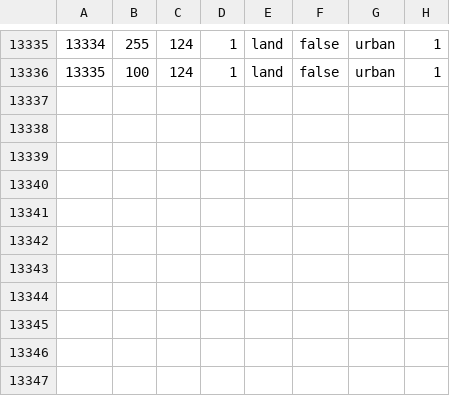
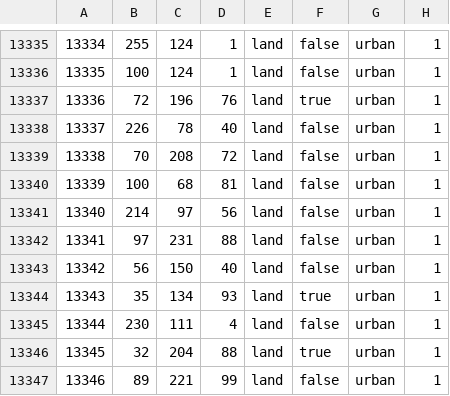
Before and after one commit to Mumiago/MFU-Updated, a CSV file: map/definition.csv, drawn as a sheet; only a part is shown, gaps mark what is left out.

```diff
--- a/map/definition.csv
+++ b/map/definition.csv
@@ -13336 +13336,12 @@
 13335;100;124;1;land;false;urban;1
+13336;72;196;76;land;true;urban;1
+13337;226;78;40;land;false;urban;1
+13338;70;208;72;land;false;urban;1
+13339;100;68;81;land;false;urban;1
+13340;214;97;56;land;false;urban;1
+13341;97;231;88;land;false;urban;1
+13342;56;150;40;land;false;urban;1
+13343;35;134;93;land;true;urban;1
+13344;230;111;4;land;false;urban;1
+13345;32;204;88;land;true;urban;1
+13346;89;221;99;land;false;urban;1
```
Also changed, not shown: 17 other files.
